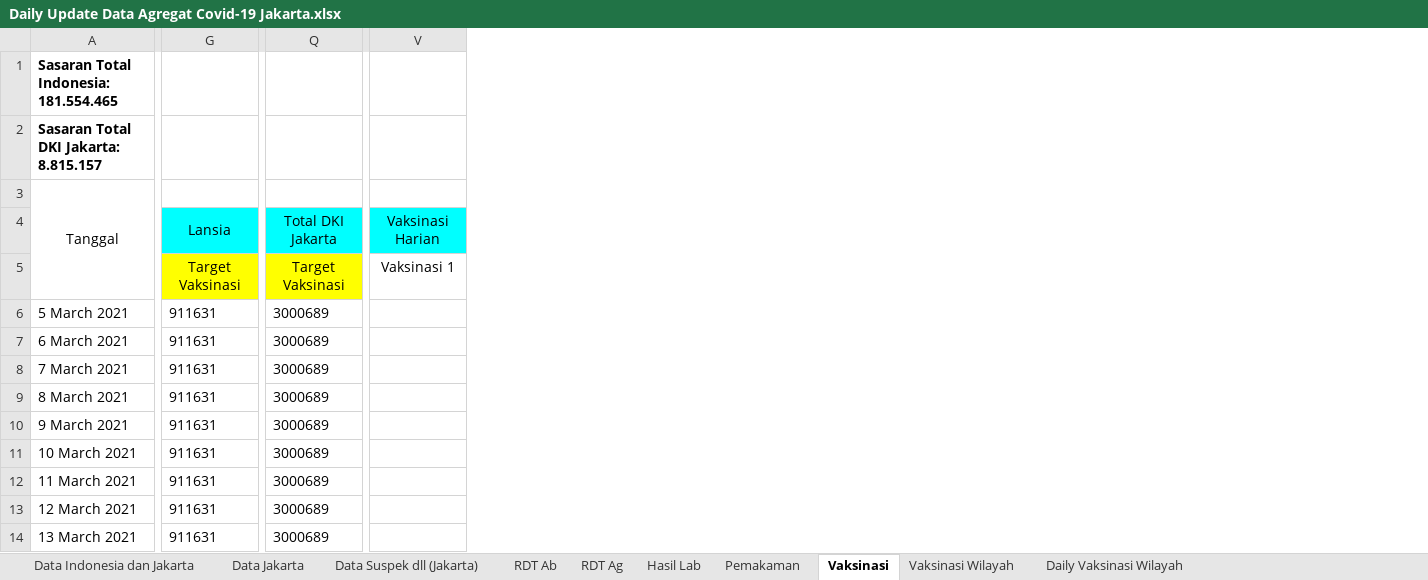
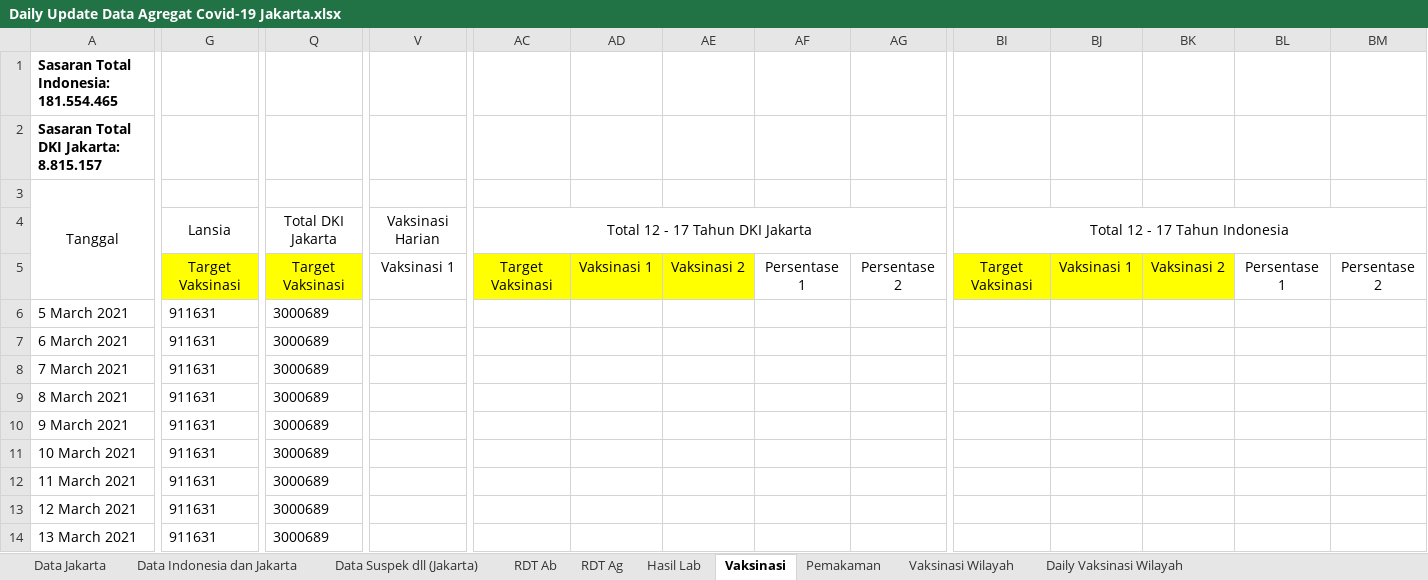
Before and after one commit to umiari/umiari, an Excel workbook: Daily Update Data Agregat Covid-19 Jakarta.xlsx, sheet Vaksinasi, drawn as a sheet; only a part is shown, gaps mark what is left out; values as stored, in another font and other column widths than the file's, no borders; charts and pictures not drawn; the diff covers the shown part only; the diff names each change by its address in the sheet, - before the commit and + after, or states it on an @@ line.

```diff
--- a/Daily Update Data Agregat Covid-19 Jakarta.xlsx (sheet Vaksinasi)
+++ b/Daily Update Data Agregat Covid-19 Jakarta.xlsx (sheet Vaksinasi)
@@ sheet tab order changed: Data Jakarta | Data Indonesia dan Jakarta | Data Suspek dll (Jakarta) | RDT Ab | RDT Ag | Hasil Lab | Vaksinasi | Pemakaman | Vaksinasi Wilayah | Daily Vaksinasi Wilayah @@
+column AC, rows 4-5: Total 12 - 17 Tahun DKI Jakarta | Target Vaksinasi
+column AD, row 5: Vaksinasi 1
+column AE, row 5: Vaksinasi 2
+column AF, row 5: Persentase 1
+column AG, row 5: Persentase 2
+column BI, rows 4-5: Total 12 - 17 Tahun Indonesia | Target Vaksinasi
+column BJ, row 5: Vaksinasi 1
+column BK, row 5: Vaksinasi 2
+column BL, row 5: Persentase 1
+column BM, row 5: Persentase 2
-G4 fill: #00FFFF
+G4 fill: none
-Q4 fill: #00FFFF
+Q4 fill: none
-V4 fill: #00FFFF
+V4 fill: none
```
Also changed, not shown: 17 added rows, 3 edited cells and cell formats elsewhere in this sheet, sheet Pemakaman, sheet RDT Ag, sheet Data Suspek dll (Jakarta), sheet Data Indonesia dan Jakarta, sheet Vaksinasi Wilayah, sheet Data Jakarta, 3 more sheets, formulas that keep their value.
